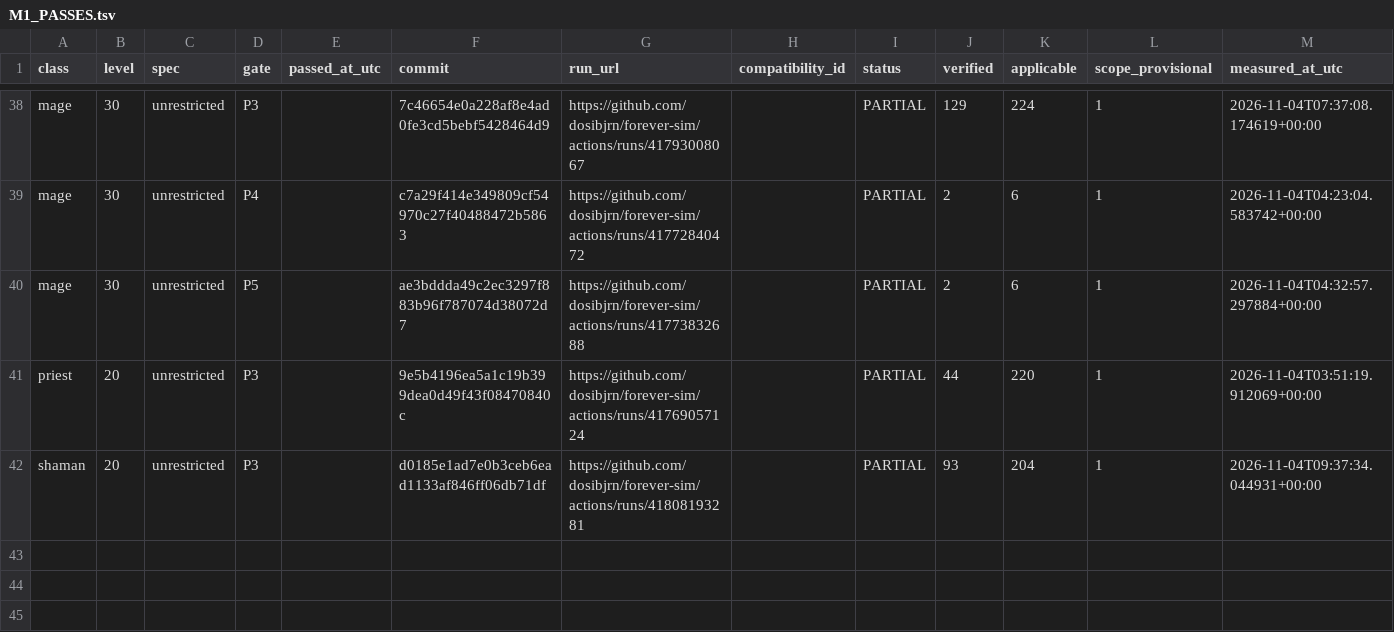
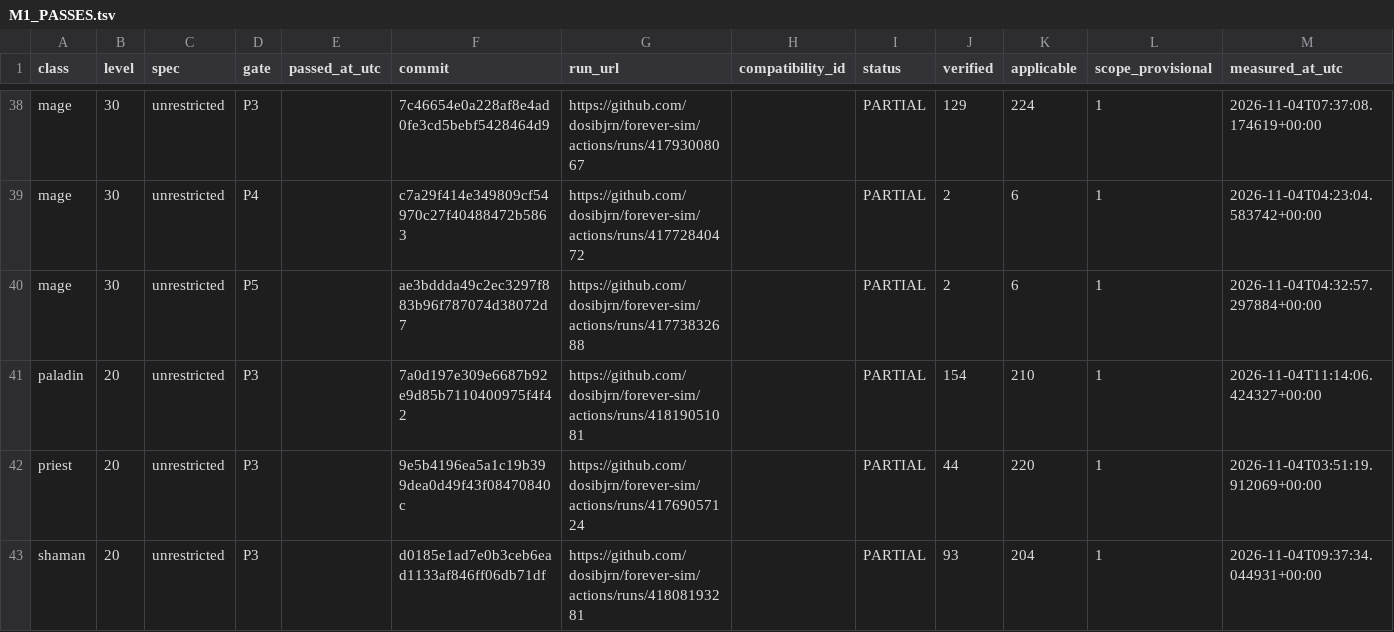
Before and after one commit to dosibjrn/forever-sim, a TSV file: docs/planning/M1_PASSES.tsv, drawn as a sheet; only a part is shown, gaps mark what is left out; the diff names each change by its address in the sheet, - before the commit and + after, or states it on an @@ line.

```diff
--- a/docs/planning/M1_PASSES.tsv
+++ b/docs/planning/M1_PASSES.tsv
+row 41: paladin | 20 | unrestricted | P3 |  | 7a0d197e309e6687b92e9d85b7110400975f4f42 | https://github.com/dosibjrn/forever-sim/actions/runs/41819051081 |  | PARTIAL | 154 | 210 | 1 | 2026-11-04T11:14:06.424327+00:00
```
Also changed, not shown: 1 other file.
